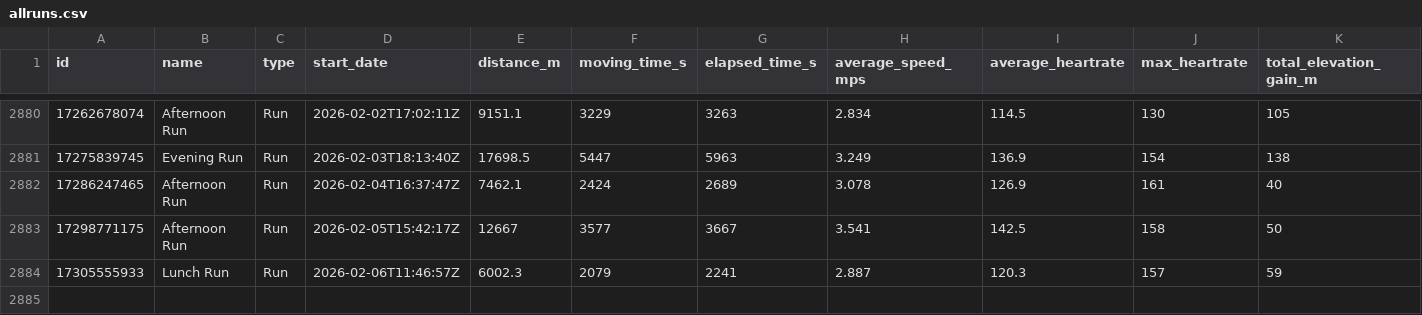
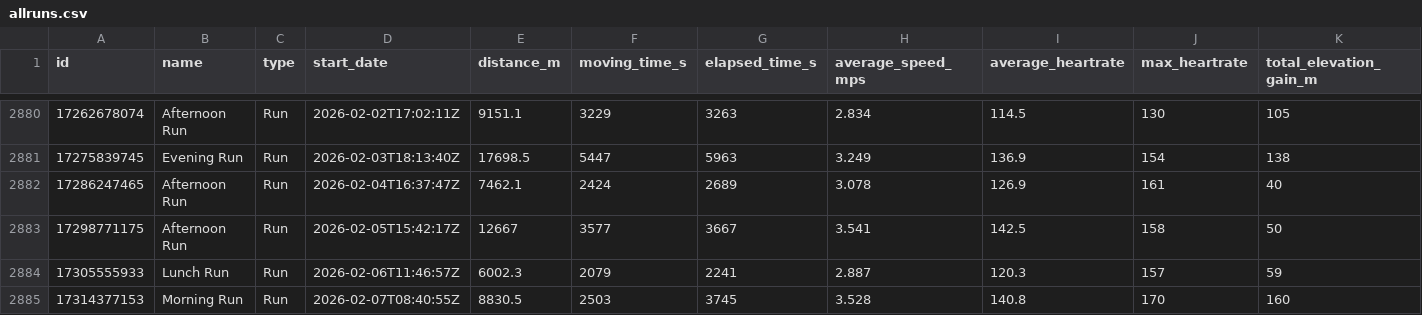
Before and after one commit to nige4c/running-data, a CSV file: data/allruns.csv, drawn as a sheet; only a part is shown, gaps mark what is left out; rows hold the shown columns only; the diff names each change by its address in the sheet, - before the commit and + after, or states it on an @@ line.

Commit message:
Update data/allruns.csv (2026-02-08T15:13:10.185Z)

```diff
--- a/data/allruns.csv
+++ b/data/allruns.csv
+row 2885: 17314377153 | Morning Run | Run | 2026-02-07T08:40:55Z | 8830.5 | 2503 | 3745 | 3.528 | 140.8 | 170 | 160
```
